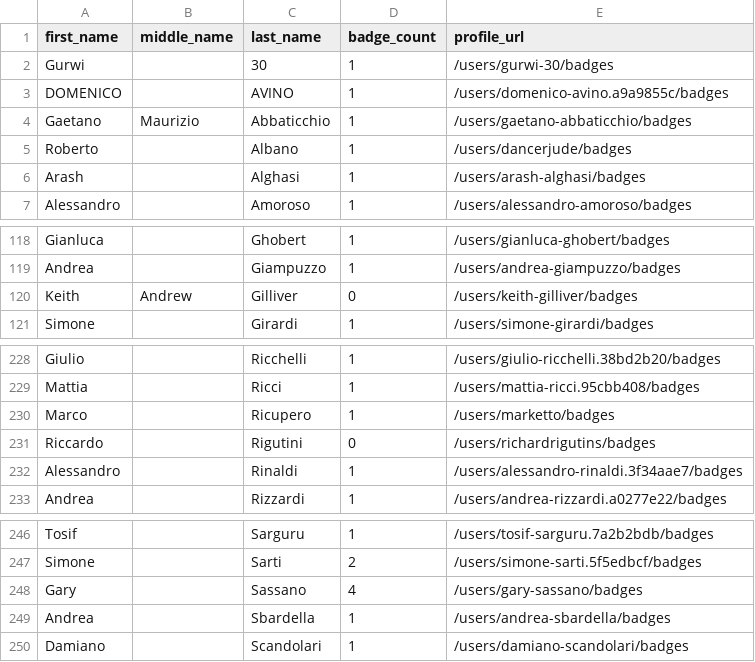
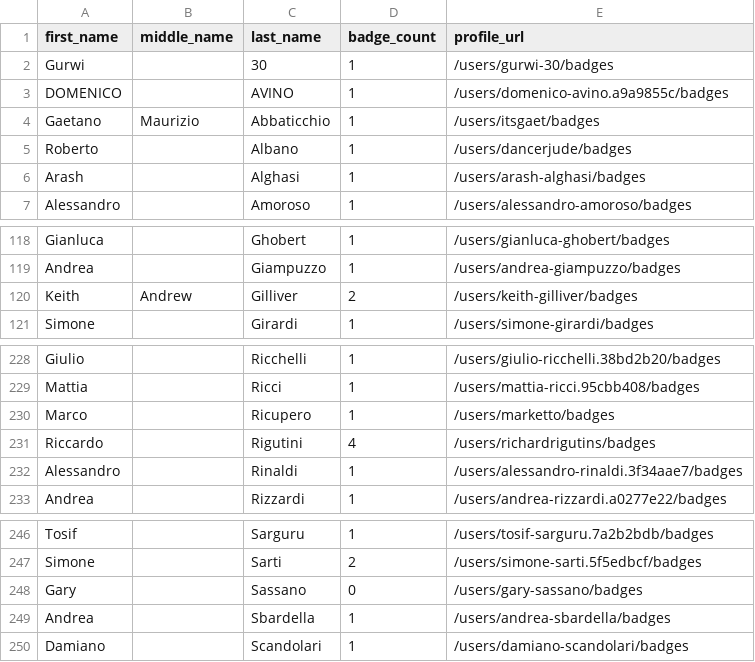
Before and after one commit to DennisThie/github-certification-ranking, a CSV file: datasource/github-certs-italy.csv, drawn as a sheet; only a part is shown, gaps mark what is left out.

```diff
--- a/datasource/github-certs-italy.csv
+++ b/datasource/github-certs-italy.csv
@@ -3,3 +3,3 @@ Gurwi,,30,1,/users/gurwi-30/badges
 DOMENICO,,AVINO,1,/users/domenico-avino.a9a9855c/badges
-Gaetano,Maurizio,Abbaticchio,1,/users/gaetano-abbaticchio/badges
+Gaetano,Maurizio,Abbaticchio,1,/users/itsgaet/badges
 Roberto,,Albano,1,/users/dancerjude/badges
@@ -119,3 +119,3 @@ Gianluca,,Ghobert,1,/users/gianluca-ghobert/badges
 Andrea,,Giampuzzo,1,/users/andrea-giampuzzo/badges
-Keith,Andrew,Gilliver,0,/users/keith-gilliver/badges
+Keith,Andrew,Gilliver,2,/users/keith-gilliver/badges
 Simone,,Girardi,1,/users/simone-girardi/badges
@@ -230,3 +230,3 @@ Mattia,,Ricci,1,/users/mattia-ricci.95cbb408/badges
 Marco,,Ricupero,1,/users/marketto/badges
-Riccardo,,Rigutini,0,/users/richardrigutins/badges
+Riccardo,,Rigutini,4,/users/richardrigutins/badges
 Alessandro,,Rinaldi,1,/users/alessandro-rinaldi.3f34aae7/badges
@@ -247,3 +247,3 @@ Tosif,,Sarguru,1,/users/tosif-sarguru.7a2b2bdb/badges
 Simone,,Sarti,2,/users/simone-sarti.5f5edbcf/badges
-Gary,,Sassano,4,/users/gary-sassano/badges
+Gary,,Sassano,0,/users/gary-sassano/badges
 Andrea,,Sbardella,1,/users/andrea-sbardella/badges
```
Also changed, not shown: datasource/github-certs-argentina.csv, datasource/github-certs-australia.csv, 36 other files.
